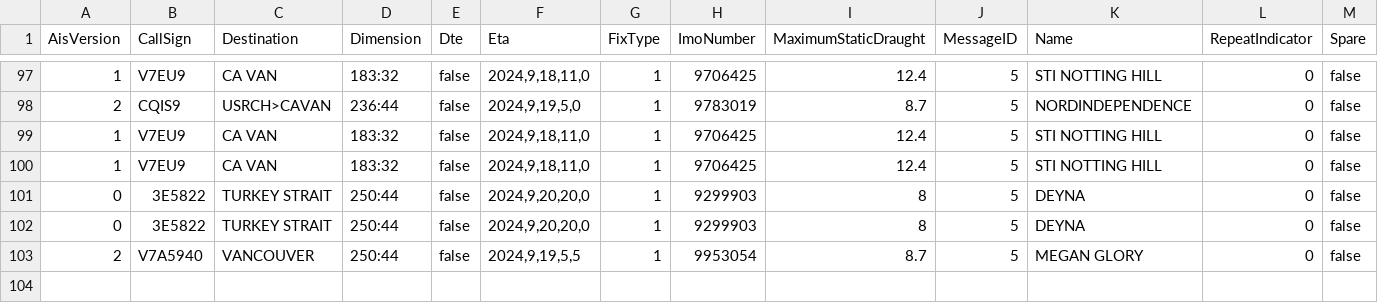
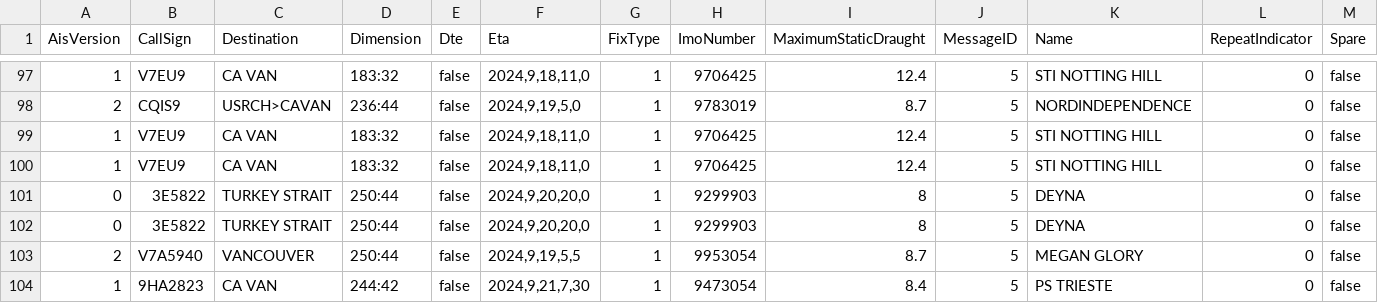
Before and after one commit to vs-postmedia/tanker-tracker, a CSV file: data/ships-data.csv, drawn as a sheet; only a part is shown, gaps mark what is left out; rows hold the shown columns only; the diff names each change by its address in the sheet, - before the commit and + after, or states it on an @@ line.

```diff
--- a/data/ships-data.csv
+++ b/data/ships-data.csv
+row 104: 1 | 9HA2823 | CA VAN | 244:42 | false | 2024,9,21,7,30 | 1 | 9473054 | 8.4 | 5 | PS TRIESTE | 0 | false
```
Also changed, not shown: data/ships-daily.csv, data/ships-unique.csv, 5 other files.
